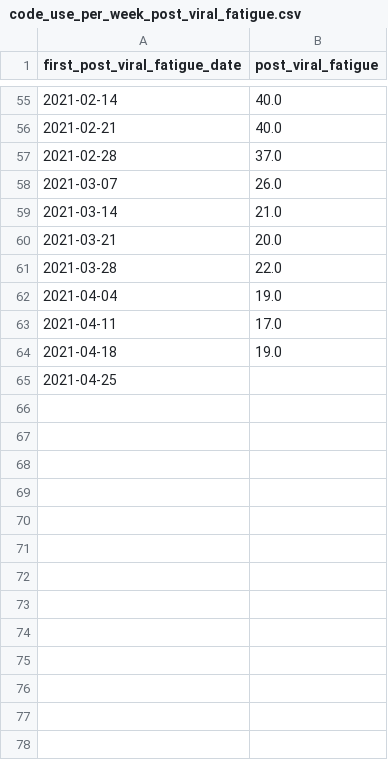
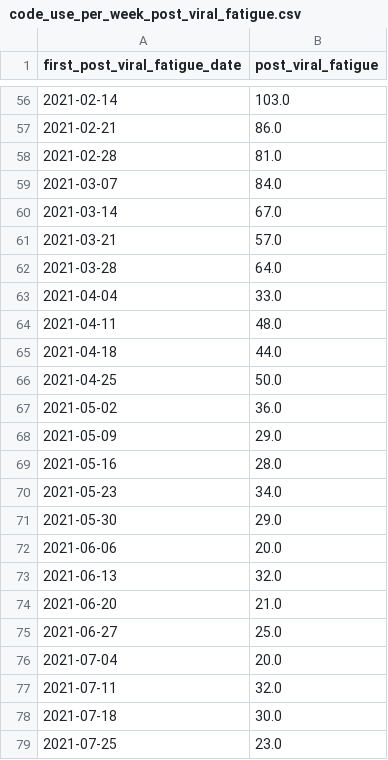
Before and after one commit to opensafely/long-covid, a CSV file: released_outputs/output/code_use_per_week_post_viral_fatigue.csv, drawn as a sheet; only a part is shown, gaps mark what is left out; the diff covers the shown part only.

```diff
--- a/released_outputs/output/code_use_per_week_post_viral_fatigue.csv
+++ b/released_outputs/output/code_use_per_week_post_viral_fatigue.csv
@@ -55,11 +56,24 @@ first_post_viral_fatigue_date,post_viral_fatigue
-2021-02-14,40.0
-2021-02-21,40.0
-2021-02-28,37.0
-2021-03-07,26.0
-2021-03-14,21.0
-2021-03-21,20.0
-2021-03-28,22.0
-2021-04-04,19.0
-2021-04-11,17.0
-2021-04-18,19.0
-2021-04-25,
+2021-02-14,103.0
+2021-02-21,86.0
+2021-02-28,81.0
+2021-03-07,84.0
+2021-03-14,67.0
+2021-03-21,57.0
+2021-03-28,64.0
+2021-04-04,33.0
+2021-04-11,48.0
+2021-04-18,44.0
+2021-04-25,50.0
+2021-05-02,36.0
+2021-05-09,29.0
+2021-05-16,28.0
+2021-05-23,34.0
+2021-05-30,29.0
+2021-06-06,20.0
+2021-06-13,32.0
+2021-06-20,21.0
+2021-06-27,25.0
+2021-07-04,20.0
+2021-07-11,32.0
+2021-07-18,30.0
+2021-07-25,23.0
```
Also changed, not shown: 1 added row and 53 edited cells elsewhere in this file, released_outputs/output/all_long_covid_codes.csv, released_outputs/output/code_use_per_week_long_covid.csv, 3 other files.
